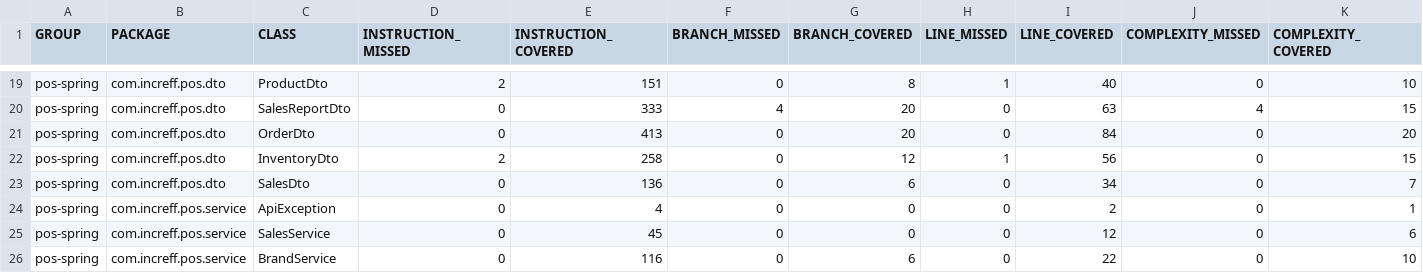
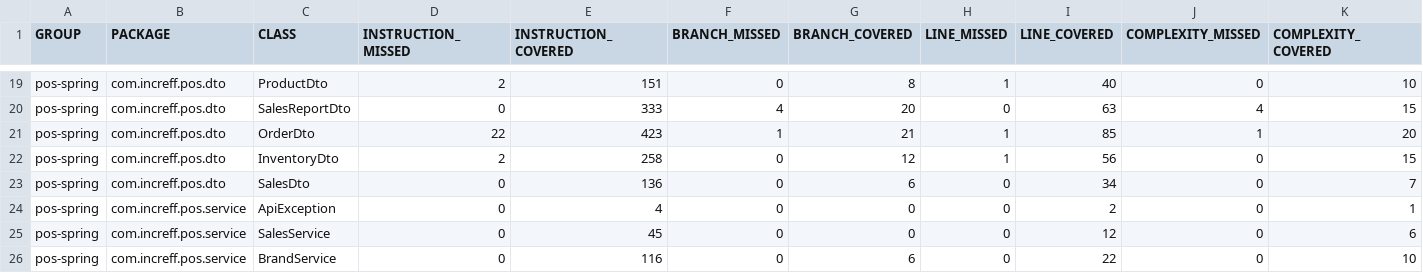
Before and after one commit to ThatOneTallKid/employee-spring-full, a CSV file: project/pos/target/site/jacoco/jacoco.csv, drawn as a sheet; only a part is shown, gaps mark what is left out; the diff names each change by its address in the sheet, - before the commit and + after, or states it on an @@ line.

```diff
--- a/project/pos/target/site/jacoco/jacoco.csv
+++ b/project/pos/target/site/jacoco/jacoco.csv
-D21 (INSTRUCTION_MISSED): 0
+D21 (INSTRUCTION_MISSED): 22
-E21 (INSTRUCTION_COVERED): 413
+E21 (INSTRUCTION_COVERED): 423
-F21 (BRANCH_MISSED): 0
+F21 (BRANCH_MISSED): 1
-G21 (BRANCH_COVERED): 20
+G21 (BRANCH_COVERED): 21
-H21 (LINE_MISSED): 0
+H21 (LINE_MISSED): 1
-I21 (LINE_COVERED): 84
+I21 (LINE_COVERED): 85
-J21 (COMPLEXITY_MISSED): 0
+J21 (COMPLEXITY_MISSED): 1
```
Also changed, not shown: 45 other files.
